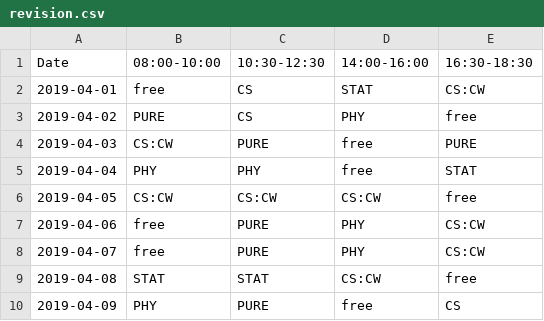
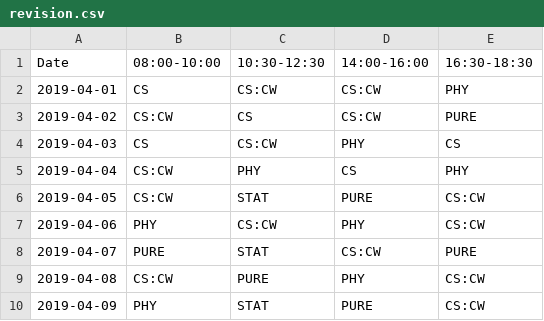
Before and after one commit to tritoke/revise, a CSV file: create/revision.csv, drawn as a sheet; only a part is shown; the diff covers the shown part only.

```diff
--- a/create/revision.csv
+++ b/create/revision.csv
@@ -1,10 +1,10 @@
 Date,08:00-10:00,10:30-12:30,14:00-16:00,16:30-18:30
-2019-04-01,free,CS,STAT,CS:CW
-2019-04-02,PURE,CS,PHY,free
-2019-04-03,CS:CW,PURE,free,PURE
-2019-04-04,PHY,PHY,free,STAT
-2019-04-05,CS:CW,CS:CW,CS:CW,free
-2019-04-06,free,PURE,PHY,CS:CW
-2019-04-07,free,PURE,PHY,CS:CW
-2019-04-08,STAT,STAT,CS:CW,free
-2019-04-09,PHY,PURE,free,CS
+2019-04-01,CS,CS:CW,CS:CW,PHY
+2019-04-02,CS:CW,CS,CS:CW,PURE
+2019-04-03,CS,CS:CW,PHY,CS
+2019-04-04,CS:CW,PHY,CS,PHY
+2019-04-05,CS:CW,STAT,PURE,CS:CW
+2019-04-06,PHY,CS:CW,PHY,CS:CW
+2019-04-07,PURE,STAT,CS:CW,PURE
+2019-04-08,CS:CW,PURE,PHY,CS:CW
+2019-04-09,PHY,STAT,PURE,CS:CW
```
Also changed, not shown: 42 edited cells elsewhere in this file, 7 other files.
